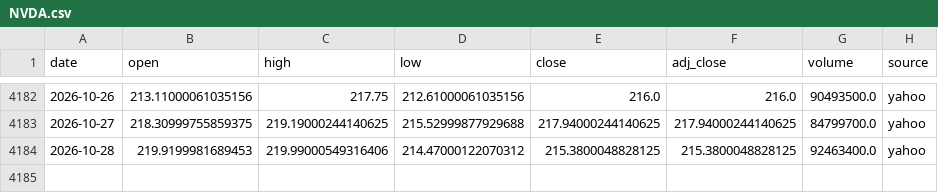
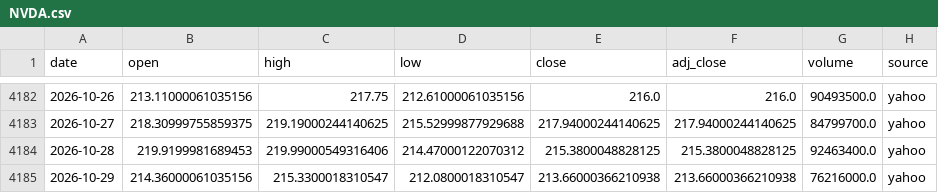
Before and after one commit to SANGMOLEE/soxl-data, a CSV file: data/prices/NVDA.csv, drawn as a sheet; only a part is shown, gaps mark what is left out; the diff names each change by its address in the sheet, - before the commit and + after, or states it on an @@ line.

```diff
--- a/data/prices/NVDA.csv
+++ b/data/prices/NVDA.csv
+row 4185: 2026-10-29 | 214.36000061035156 | 215.3300018310547 | 212.0800018310547 | 213.66000366210938 | 213.66000366210938 | 76216000.0 | yahoo
```
Also changed, not shown: data/prices/QQQ.csv, data/prices/SOXL.csv, 12 other files.
